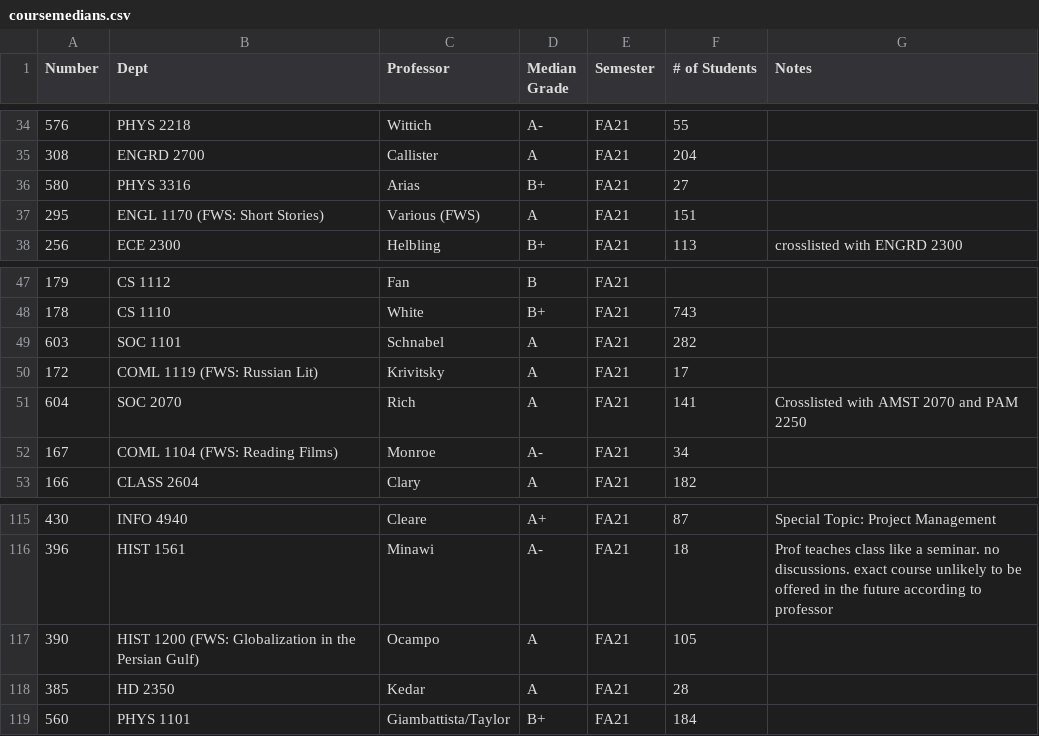
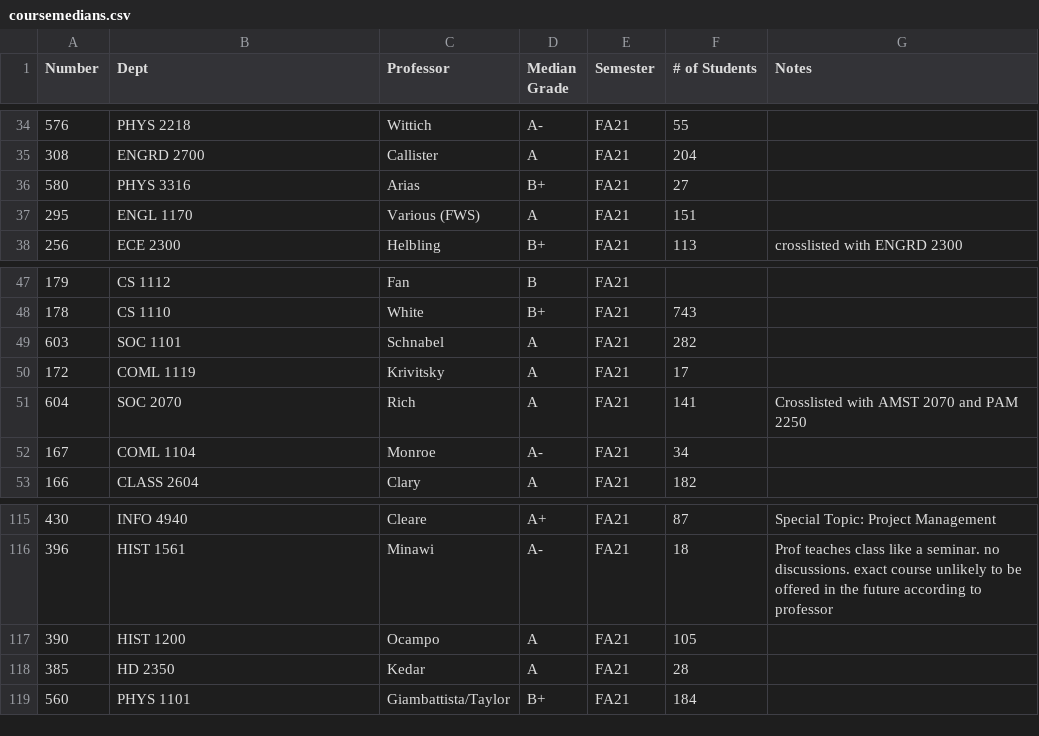
Before and after one commit to CornellDataScience/Cornell-Census, a CSV file: api/data/coursemedians.csv, drawn as a sheet; only a part is shown, gaps mark what is left out.

```diff
--- a/api/data/coursemedians.csv
+++ b/api/data/coursemedians.csv
@@ -36,3 +36,3 @@ Number,Dept,Professor,Median Grade,Semester,# of Students,Notes
 580,PHYS 3316,Arias,B+,FA21,27,
-295,ENGL 1170 (FWS: Short Stories),Various (FWS),A,FA21,151,
+295,ENGL 1170,Various (FWS),A,FA21,151,
 256,ECE 2300,Helbling,B+,FA21,113,crosslisted with ENGRD 2300
@@ -49,5 +49,5 @@ Number,Dept,Professor,Median Grade,Semester,# of Students,Notes
 603,SOC 1101,Schnabel,A,FA21,282,
-172,COML 1119 (FWS: Russian Lit),Krivitsky,A,FA21,17,
+172,COML 1119,Krivitsky,A,FA21,17,
 604,SOC 2070,Rich,A,FA21,141,Crosslisted with AMST 2070 and PAM 2250
-167,COML 1104 (FWS: Reading Films),Monroe,A-,FA21,34,
+167,COML 1104,Monroe,A-,FA21,34,
 166,CLASS 2604,Clary,A,FA21,182,
@@ -116,3 +116,3 @@ Number,Dept,Professor,Median Grade,Semester,# of Students,Notes
 396,HIST 1561,Minawi,A-,FA21,18,Prof teaches class like a seminar. no discussions. exact course unlikely to be offered in the future according to professor
-390,HIST 1200 (FWS: Globalization in the Persian Gulf),Ocampo,A,FA21,105,
+390,HIST 1200,Ocampo,A,FA21,105,
 385,HD 2350,Kedar,A,FA21,28,
```
Also changed, not shown: 2 other files.
